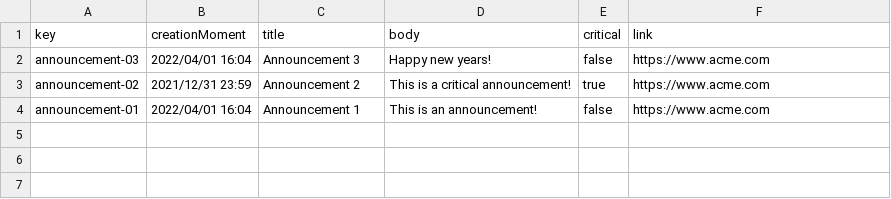
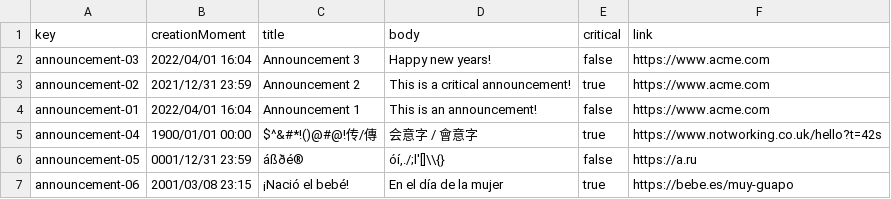
Before and after one commit to JStockwell/Acme-One-E8.02, a CSV file: src/main/webapp/WEB-INF/resources/sample-data/announcement.csv, drawn as a sheet; the diff names each change by its address in the sheet, - before the commit and + after, or states it on an @@ line.

```diff
--- a/src/main/webapp/WEB-INF/resources/sample-data/announcement.csv
+++ b/src/main/webapp/WEB-INF/resources/sample-data/announcement.csv
+row 5: announcement-04 | 1900/01/01 00:00 | $^&#*!()@#@!传/傳 | 会意字 / 會意字 | true | https://www.notworking.co.uk/hello?t=42s
+row 6: announcement-05 | 0001/12/31 23:59 | áßðé® | óí,./;l'[]\\{} | false | https://a.ru
+row 7: announcement-06 | 2001/03/08 23:15 | ¡Nació el bebé! | En el día de la mujer | true | https://bebe.es/muy-guapo
```
Also changed, not shown: src/main/webapp/WEB-INF/resources/sample-data/chirp.csv, src/main/webapp/WEB-INF/resources/sample-data/component.csv, 8 other files.
